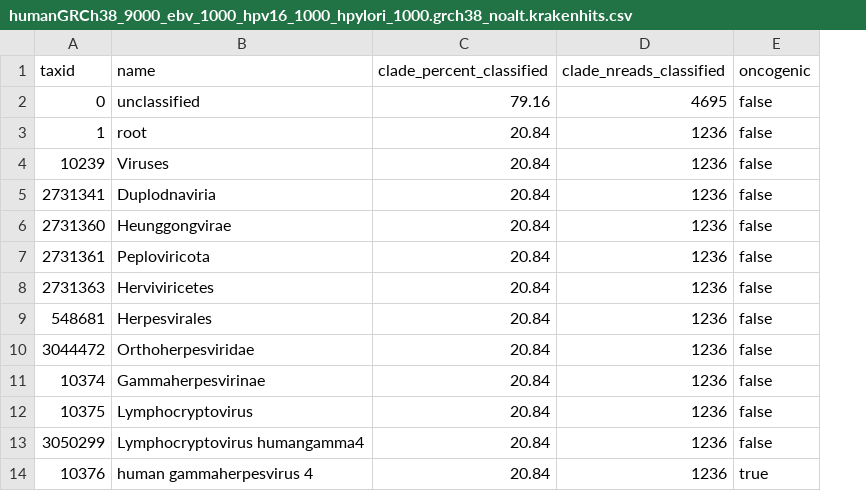
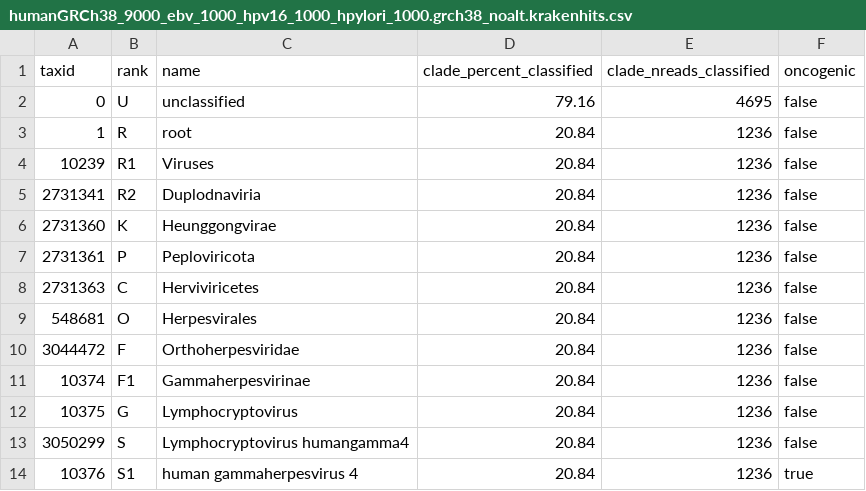
Before and after one commit to selkamand/micrite, a CSV file: outdir/humanGRCh38_9000_ebv_1000_hpv16_1000_hpylori_1000.grch38_noalt.krakenhits.csv, drawn as a sheet; the diff names each change by its address in the sheet, - before the commit and + after, or states it on an @@ line.

Commit message:
feat: add rank to kraken hits summary

```diff
--- a/outdir/humanGRCh38_9000_ebv_1000_hpv16_1000_hpylori_1000.grch38_noalt.krakenhits.csv
+++ b/outdir/humanGRCh38_9000_ebv_1000_hpv16_1000_hpylori_1000.grch38_noalt.krakenhits.csv
+column B (rank), rows 2-14: U | R | R1 | R2 | K | P | C | O | F | F1 | G | S | S1
```
Also changed, not shown: 1 other file.
